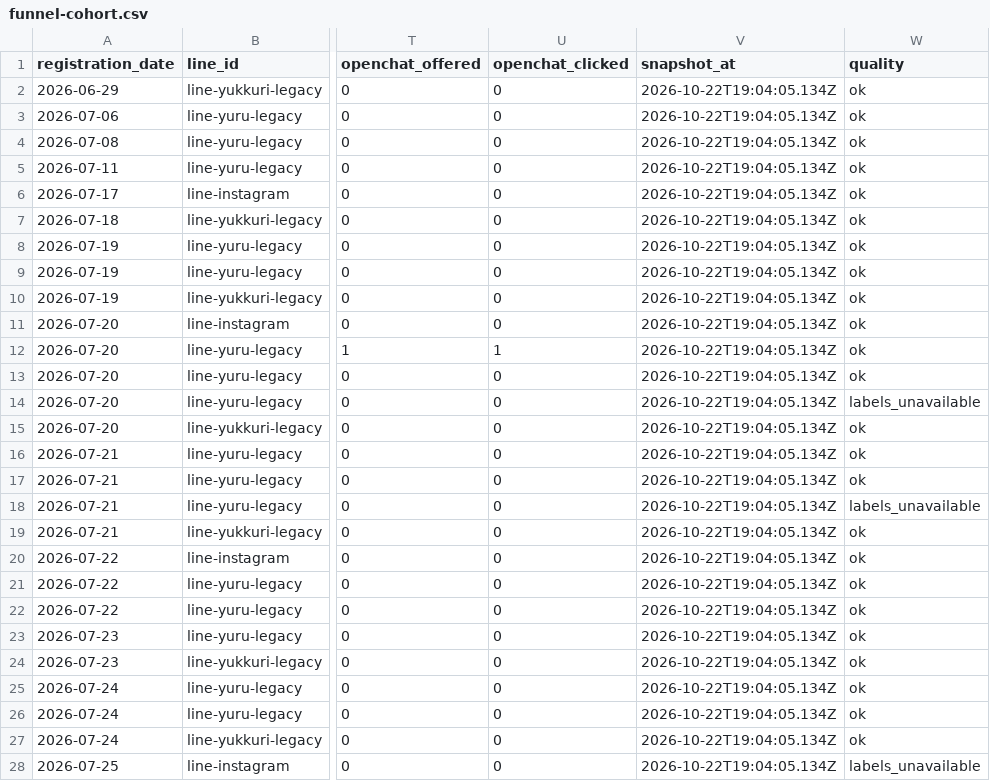
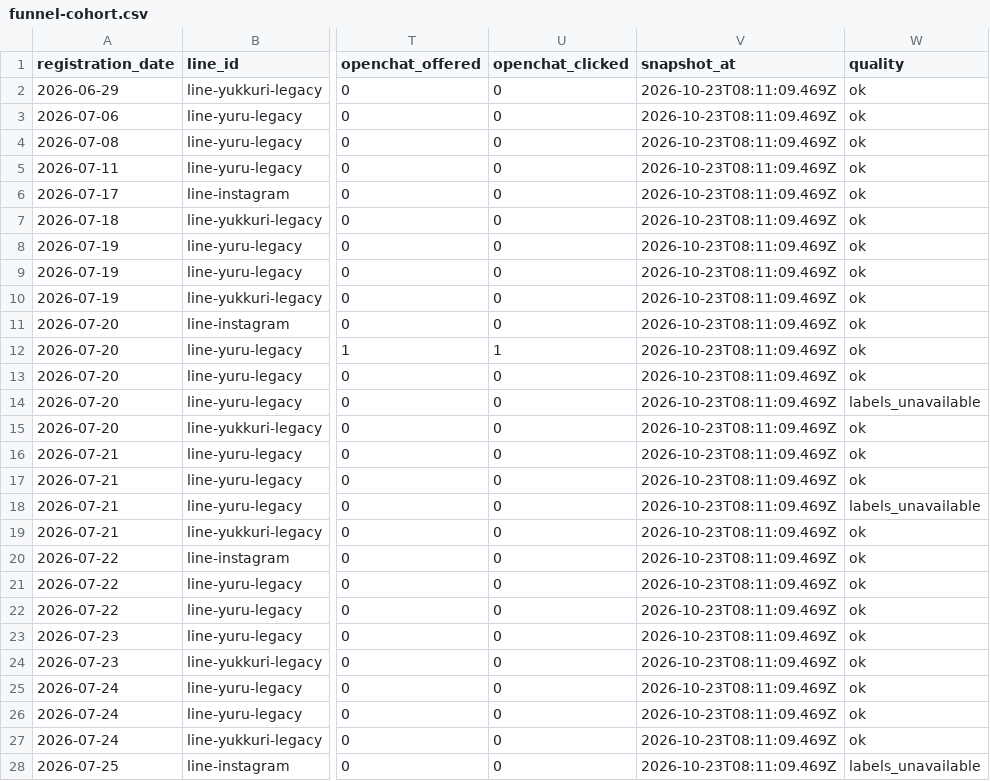
Before and after one commit to puuku0510/suya-youtube-line-dashboard, a CSV file: funnel-cohort.csv, drawn as a sheet; only a part is shown, gaps mark what is left out; the diff covers the shown part only; the diff names each change by its address in the sheet, - before the commit and + after, or states it on an @@ line.

Commit message:
Update dashboard data

```diff
--- a/funnel-cohort.csv
+++ b/funnel-cohort.csv
-V2:V28 (snapshot_at): 2026-10-22T19:04:05.134Z
+V2:V28 (snapshot_at): 2026-10-23T08:11:09.469Z
```
Also changed, not shown: 150 edited cells elsewhere in this file, funnel-current.csv, funnel-sync-health.csv, 1 other file.
